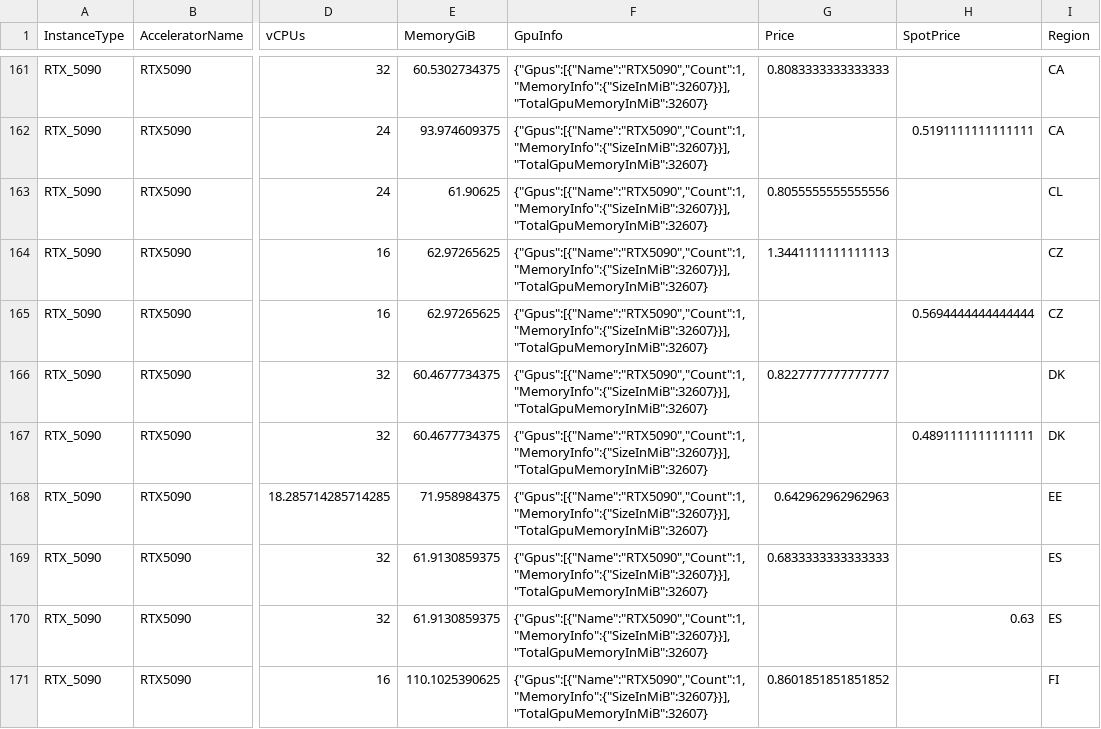
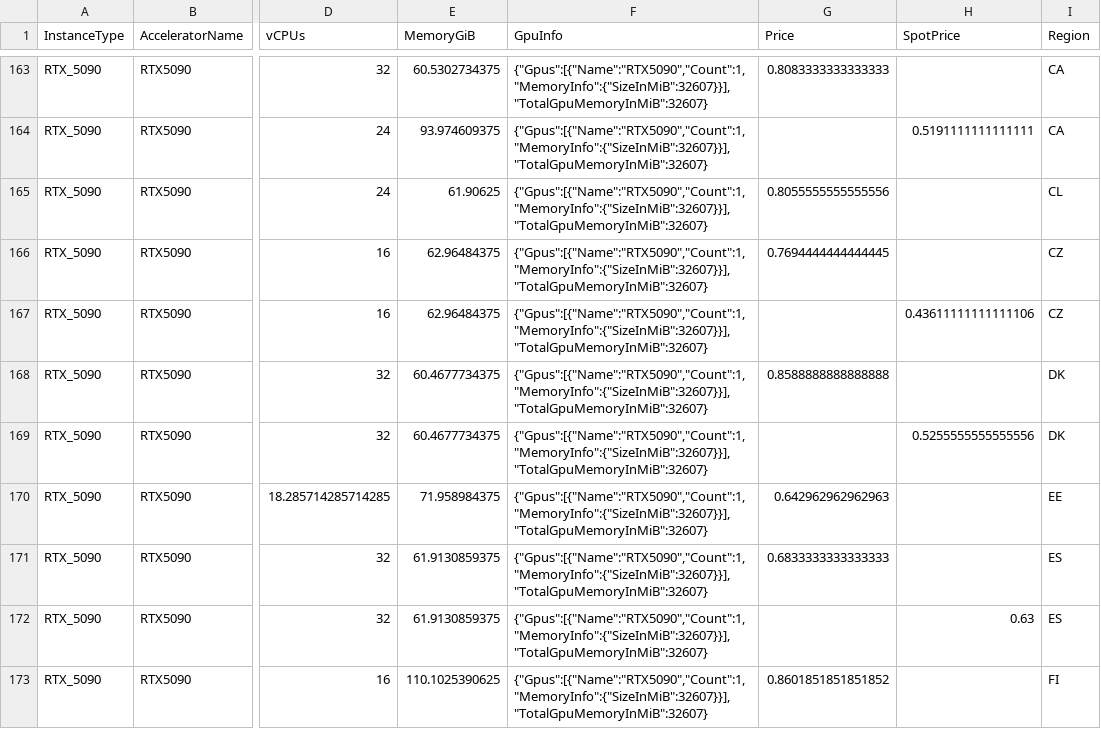
Before and after one commit to anycloud-sh/catalog, a CSV file: vast/vms.csv, drawn as a sheet; only a part is shown, gaps mark what is left out; addresses are those after the commit; the diff covers the shown part only; the diff names each change by its address in the sheet, - before the commit and + after, or states it on an @@ line.

```diff
--- a/vast/vms.csv
+++ b/vast/vms.csv
-E166:E167 (MemoryGiB): 62.97265625
+E166:E167 (MemoryGiB): 62.96484375
-G166 (Price): 1.3441111111111113
+G166 (Price): 0.7694444444444445
-H167 (SpotPrice): 0.5694444444444444
+H167 (SpotPrice): 0.43611111111111106
-G168 (Price): 0.8227777777777777
+G168 (Price): 0.8588888888888888
-H169 (SpotPrice): 0.4891111111111111
+H169 (SpotPrice): 0.5255555555555556
```
Also changed, not shown: 2 added rows and 52 edited cells elsewhere in this file, 2 other files.
